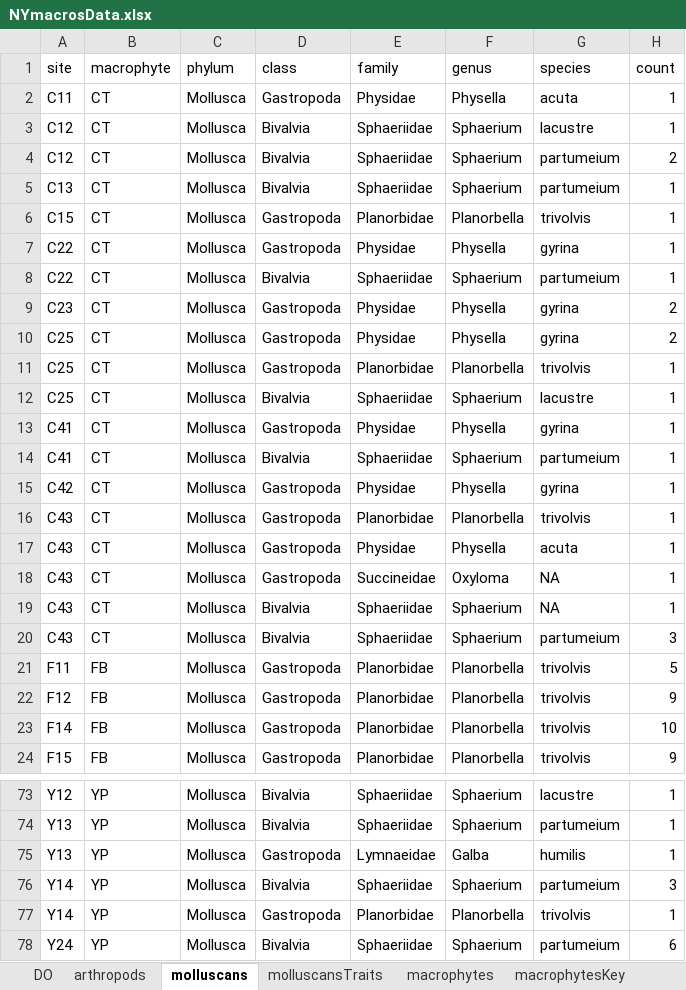
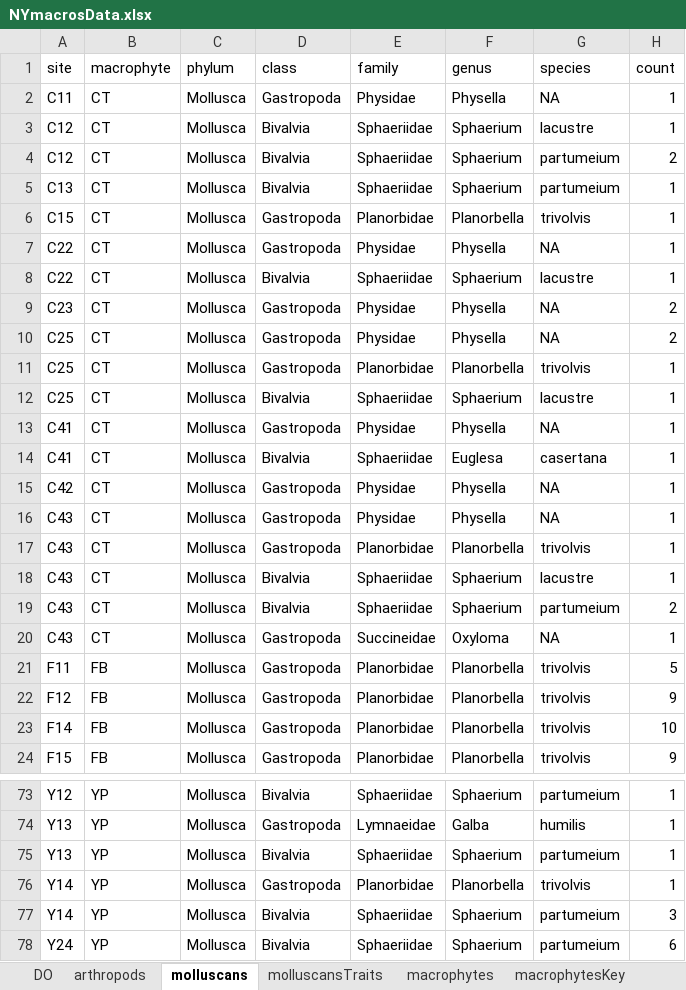
Before and after one commit to utz-chatham/NYmacros, an Excel workbook: NYmacrosData.xlsx, sheet molluscans, drawn as a sheet; only a part is shown, gaps mark what is left out; values as stored, in another font and other column widths than the file's, no borders; removed rows and columns are numbered as before the commit, all else as after; the diff covers the shown part only; the diff names each change by its address in the sheet, - before the commit and + after, or states it on an @@ line.

```diff
--- a/NYmacrosData.xlsx (sheet molluscans)
+++ b/NYmacrosData.xlsx (sheet molluscans)
-G2 (species): acuta
+G2 (species): NA
-G7 (species): gyrina
+G7 (species): NA
-G8 (species): partumeium
+G8 (species): lacustre
-G9:G10 (species): gyrina
+G9:G10 (species): NA
-G13 (species): gyrina
+G13 (species): NA
-F14 (genus): Sphaerium
+F14 (genus): Euglesa
-G14 (species): partumeium
+G14 (species): casertana
-G15 (species): gyrina
+G15 (species): NA
+row 16: C43 | CT | Mollusca | Gastropoda | Physidae | Physella | NA | 1
-D18 (class): Gastropoda
+D18 (class): Bivalvia
-E18 (family): Physidae
+E18 (family): Sphaeriidae
-F18 (genus): Physella
+F18 (genus): Sphaerium
-G18 (species): acuta
+G18 (species): lacustre
+row 19: C43 | CT | Mollusca | Bivalvia | Sphaeriidae | Sphaerium | partumeium | 2
-row 19: C43 | CT | Mollusca | Bivalvia | Sphaeriidae | Sphaerium | NA | 1
-row 20: C43 | CT | Mollusca | Bivalvia | Sphaeriidae | Sphaerium | partumeium | 3
-G73 (species): lacustre
+G73 (species): partumeium
@@ row 75 moved to row 74: Y13 @@
@@ row 77 moved to row 76: Y14 @@
```
Also changed, not shown: 7 added rows, 7 removed rows, 8 moved rows and 20 edited cells elsewhere in this sheet.
